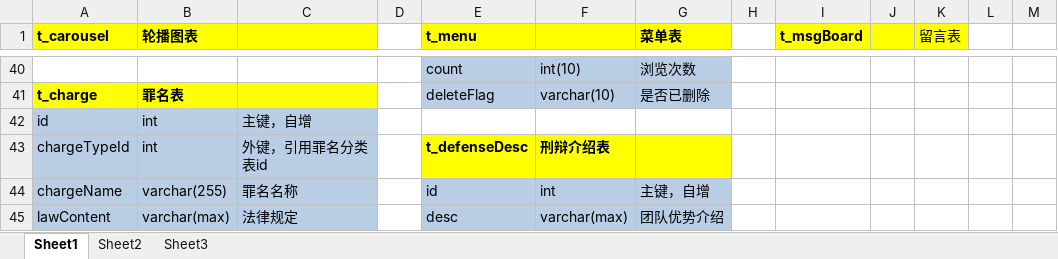
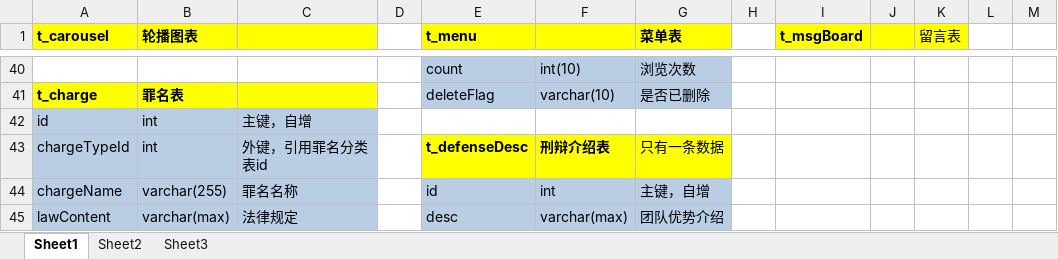
Before and after one commit to Disciplining/LaywerCms, an Excel workbook: databases-backup/数据库表.xlsx, sheet Sheet1, drawn as a sheet; only a part is shown, gaps mark what is left out; values as stored, in another font and other column widths than the file's, no borders; charts and pictures not drawn; the diff names each change by its address in the sheet, - before the commit and + after, or states it on an @@ line.

```diff
--- a/databases-backup/数据库表.xlsx (sheet Sheet1)
+++ b/databases-backup/数据库表.xlsx (sheet Sheet1)
-G43 (菜单表): (empty)
+G43 (菜单表): 只有一条数据
```
Also changed, not shown: 6 other files.
